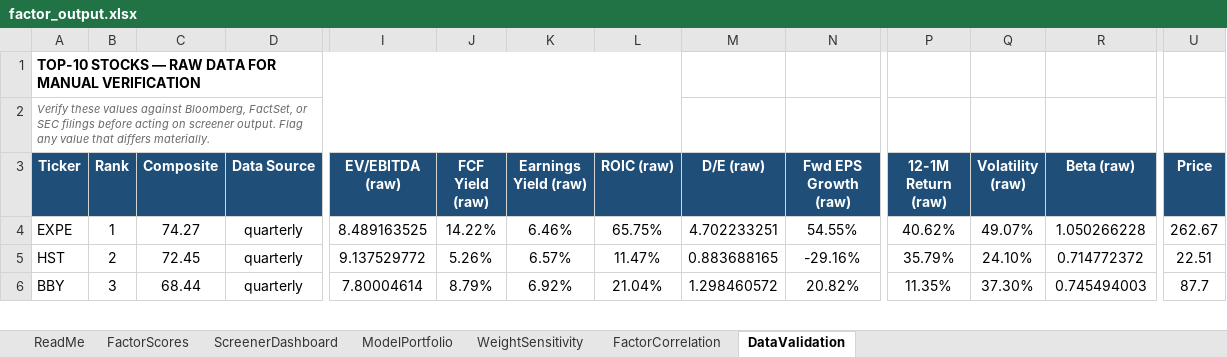
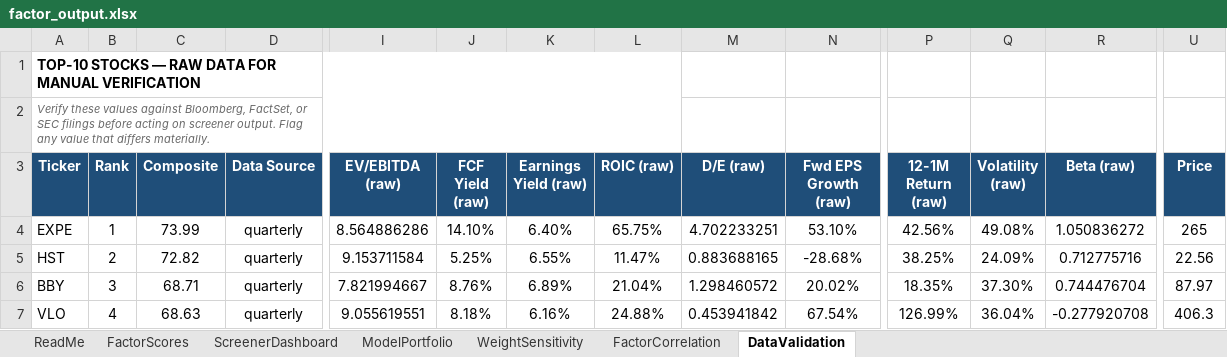
Before and after one commit to CalebSmit/screener-dashboard, an Excel workbook: factor_output.xlsx, sheet DataValidation, drawn as a sheet; only a part is shown, gaps mark what is left out; values as stored, in another font and other column widths than the file's, no borders; rows hold the shown columns only; the diff covers the shown part only; the diff names each change by its address in the sheet, - before the commit and + after, or states it on an @@ line.

Commit message:
data: screener run 2026-10-05 - 502 scored, top: EXPE HST BBY VLO CAH

```diff
--- a/factor_output.xlsx (sheet DataValidation)
+++ b/factor_output.xlsx (sheet DataValidation)
-C4 (Composite): 74.27
+C4 (Composite): 73.99
-I4 (EV/EBITDA (raw)): 8.489163525
+I4 (EV/EBITDA (raw)): 8.564886286
-J4 (FCF Yield (raw)): 14.22%
+J4 (FCF Yield (raw)): 14.10%
-K4 (Earnings Yield (raw)): 6.46%
+K4 (Earnings Yield (raw)): 6.40%
-N4 (Fwd EPS Growth (raw)): 54.55%
+N4 (Fwd EPS Growth (raw)): 53.10%
-P4 (12-1M Return (raw)): 40.62%
+P4 (12-1M Return (raw)): 42.56%
-Q4 (Volatility (raw)): 49.07%
+Q4 (Volatility (raw)): 49.08%
-R4 (Beta (raw)): 1.050266228
+R4 (Beta (raw)): 1.050836272
-U4 (Price): 262.67
+U4 (Price): 265
-C5 (Composite): 72.45
+C5 (Composite): 72.82
-I5 (EV/EBITDA (raw)): 9.137529772
+I5 (EV/EBITDA (raw)): 9.153711584
-J5 (FCF Yield (raw)): 5.26%
+J5 (FCF Yield (raw)): 5.25%
-K5 (Earnings Yield (raw)): 6.57%
+K5 (Earnings Yield (raw)): 6.55%
-N5 (Fwd EPS Growth (raw)): -29.16%
+N5 (Fwd EPS Growth (raw)): -28.68%
-P5 (12-1M Return (raw)): 35.79%
+P5 (12-1M Return (raw)): 38.25%
-Q5 (Volatility (raw)): 24.10%
+Q5 (Volatility (raw)): 24.09%
-R5 (Beta (raw)): 0.714772372
+R5 (Beta (raw)): 0.712775716
-U5 (Price): 22.51
+U5 (Price): 22.56
-C6 (Composite): 68.44
+C6 (Composite): 68.71
-I6 (EV/EBITDA (raw)): 7.80004614
+I6 (EV/EBITDA (raw)): 7.821994667
-J6 (FCF Yield (raw)): 8.79%
+J6 (FCF Yield (raw)): 8.76%
-K6 (Earnings Yield (raw)): 6.92%
+K6 (Earnings Yield (raw)): 6.89%
-N6 (Fwd EPS Growth (raw)): 20.82%
+N6 (Fwd EPS Growth (raw)): 20.02%
-P6 (12-1M Return (raw)): 11.35%
+P6 (12-1M Return (raw)): 18.35%
-R6 (Beta (raw)): 0.745494003
+R6 (Beta (raw)): 0.744476704
-U6 (Price): 87.7
+U6 (Price): 87.97
+row 7: VLO | 4 | 68.63 | quarterly | 9.055619551 | 8.18% | 6.16% | 24.88% | 0.453941842 | 67.54% | 126.99% | 36.04% | -0.277920708 | 406.3
```
Also changed, not shown: 2 added rows, 4 removed rows and 62 edited cells elsewhere in this sheet, sheet FactorScores, sheet FactorCorrelation, sheet ScreenerDashboard, sheet ModelPortfolio, sheet WeightSensitivity, 13 other files.
